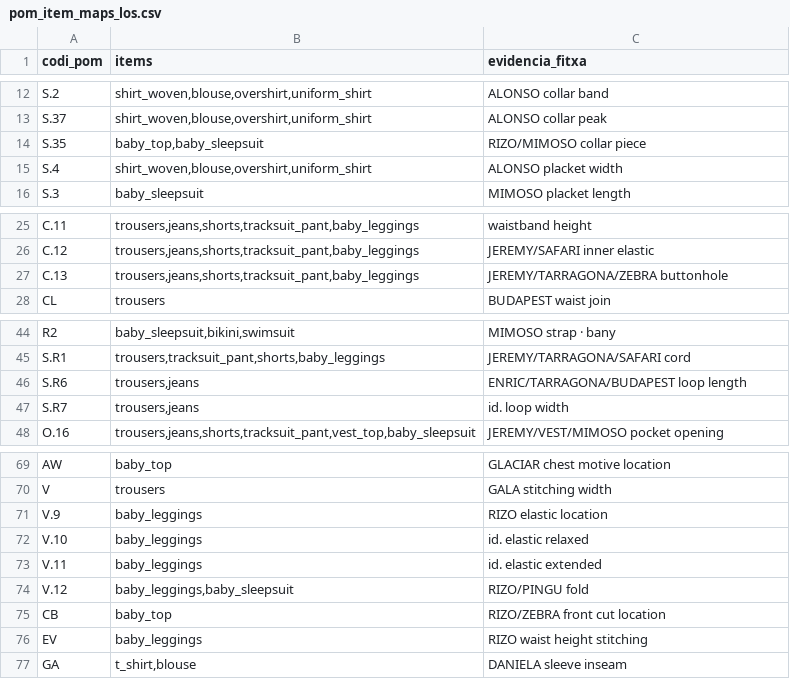
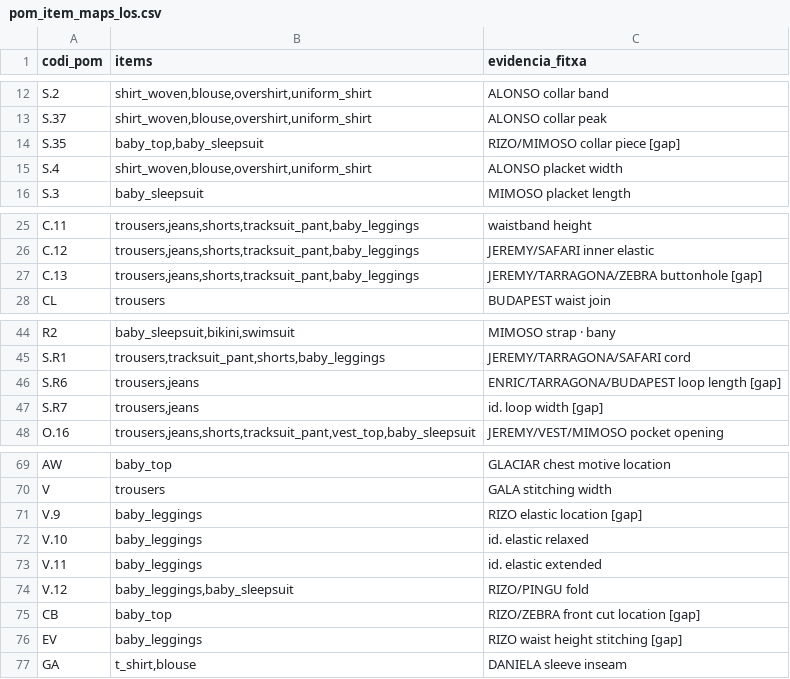
Before and after one commit to agusti-fhort/fhorttextile, a CSV file: backend/fhort/pom/seed_data/pom_item_maps_los.csv, drawn as a sheet; only a part is shown, gaps mark what is left out.

```diff
--- a/backend/fhort/pom/seed_data/pom_item_maps_los.csv
+++ b/backend/fhort/pom/seed_data/pom_item_maps_los.csv
@@ -13,3 +13,3 @@ S.2,"shirt_woven,blouse,overshirt,uniform_shirt",ALONSO collar band
 S.37,"shirt_woven,blouse,overshirt,uniform_shirt",ALONSO collar peak
-S.35,"baby_top,baby_sleepsuit",RIZO/MIMOSO collar piece
+S.35,"baby_top,baby_sleepsuit",RIZO/MIMOSO collar piece [gap]
 S.4,"shirt_woven,blouse,overshirt,uniform_shirt",ALONSO placket width
@@ -26,3 +26,3 @@ C.11,"trousers,jeans,shorts,tracksuit_pant,baby_leggings",waistband height
 C.12,"trousers,jeans,shorts,tracksuit_pant,baby_leggings",JEREMY/SAFARI inner elastic
-C.13,"trousers,jeans,shorts,tracksuit_pant,baby_leggings",JEREMY/TARRAGONA/ZEBRA buttonhole
+C.13,"trousers,jeans,shorts,tracksuit_pant,baby_leggings",JEREMY/TARRAGONA/ZEBRA buttonhole [gap]
 CL,trousers,BUDAPEST waist join
@@ -45,4 +45,4 @@ R2,"baby_sleepsuit,bikini,swimsuit",MIMOSO strap · bany
 S.R1,"trousers,tracksuit_pant,shorts,baby_leggings",JEREMY/TARRAGONA/SAFARI cord
-S.R6,"trousers,jeans",ENRIC/TARRAGONA/BUDAPEST loop length
-S.R7,"trousers,jeans",id. loop width
+S.R6,"trousers,jeans",ENRIC/TARRAGONA/BUDAPEST loop length [gap]
+S.R7,"trousers,jeans",id. loop width [gap]
 O.16,"trousers,jeans,shorts,tracksuit_pant,vest_top,baby_sleepsuit",JEREMY/VEST/MIMOSO pocket opening
@@ -70,3 +70,3 @@ AW,baby_top,GLACIAR chest motive location
 V,trousers,GALA stitching width
-V.9,baby_leggings,RIZO elastic location
+V.9,baby_leggings,RIZO elastic location [gap]
 V.10,baby_leggings,id. elastic relaxed
@@ -74,4 +74,4 @@ V.11,baby_leggings,id. elastic extended
 V.12,"baby_leggings,baby_sleepsuit",RIZO/PINGU fold
-CB,baby_top,RIZO/ZEBRA front cut location
-EV,baby_leggings,RIZO waist height stitching
+CB,baby_top,RIZO/ZEBRA front cut location [gap]
+EV,baby_leggings,RIZO waist height stitching [gap]
 GA,"t_shirt,blouse",DANIELA sleeve inseam
```
Also changed, not shown: backend/fhort/pom/seed_data/traduccions_pom_los.csv, 1 other file.
